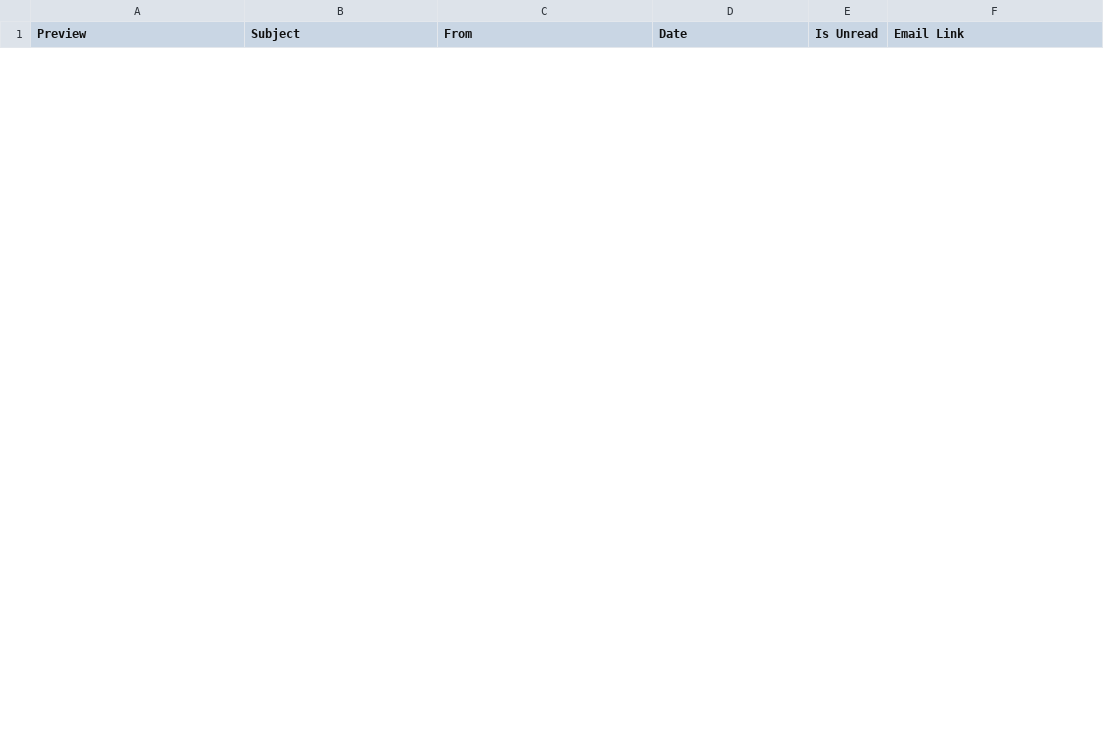
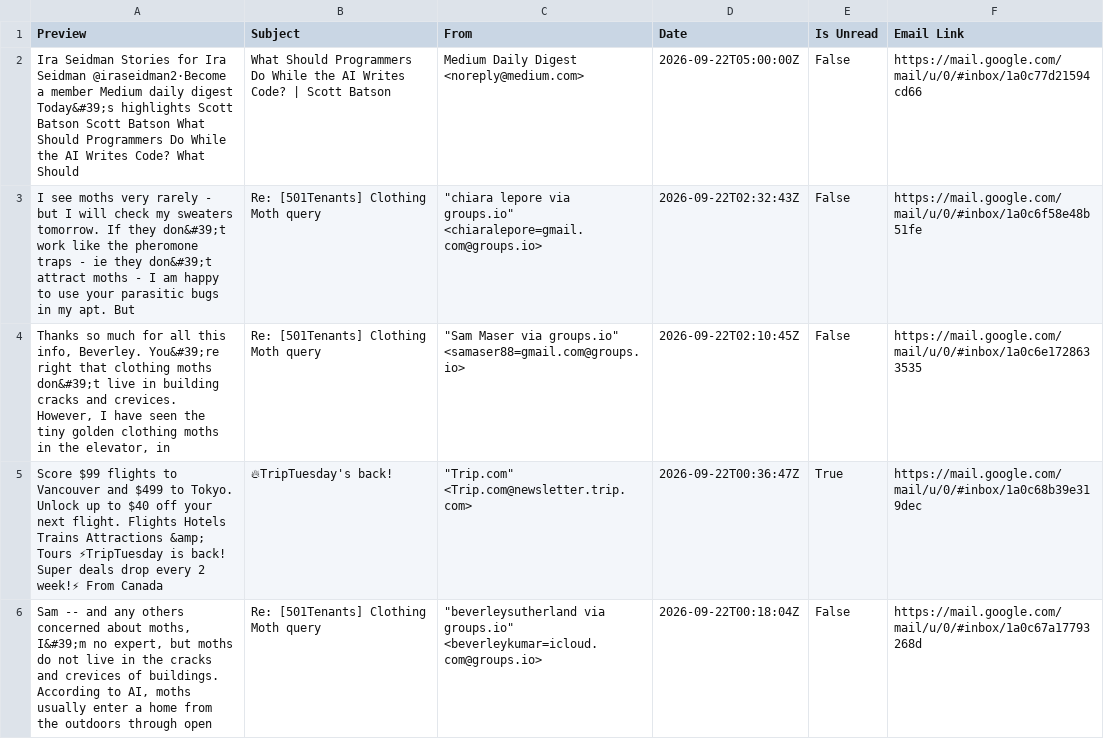
Before and after one commit to iraseidman/public, a CSV file: Email/gmail.csv, drawn as a sheet; only a part is shown; the diff covers the shown part only.

Commit message:
Data update

```diff
--- a/Email/gmail.csv
+++ b/Email/gmail.csv
@@ -11,0 +2,5 @@
+"Ira Seidman Stories for Ira Seidman @iraseidman2·Become a member Medium daily digest Today&#39;s highlights Scott Batson Scott Batson What Should Programmers Do While the AI Writes Code? What Should","What Should Programmers Do While the AI Writes Code? | Scott Batson","Medium Daily Digest <noreply@medium.com>","2026-09-22T05:00:00Z","False","https://mail.google.com/mail/u/0/#inbox/1a0c77d21594cd66"
+"I see moths very rarely - but I will check my sweaters tomorrow. If they don&#39;t work like the pheromone traps - ie they don&#39;t attract moths - I am happy to use your parasitic bugs in my apt. But","Re: [501Tenants] Clothing Moth query","""chiara lepore via groups.io"" <chiaralepore=gmail.com@groups.io>","2026-09-22T02:32:43Z","False","https://mail.google.com/mail/u/0/#inbox/1a0c6f58e48b51fe"
+"Thanks so much for all this info, Beverley. You&#39;re right that clothing moths don&#39;t live in building cracks and crevices. However, I have seen the tiny golden clothing moths in the elevator, in","Re: [501Tenants] Clothing Moth query","""Sam Maser via groups.io"" <samaser88=gmail.com@groups.io>","2026-09-22T02:10:45Z","False","https://mail.google.com/mail/u/0/#inbox/1a0c6e1728633535"
+"Score $99 flights to Vancouver and $499 to Tokyo. Unlock up to $40 off your next flight. Flights Hotels Trains Attractions &amp; Tours ⚡TripTuesday is back! Super deals drop every 2 week!⚡ From Canada","🔥TripTuesday's back!","""Trip.com"" <Trip.com@newsletter.trip.com>","2026-09-22T00:36:47Z","True","https://mail.google.com/mail/u/0/#inbox/1a0c68b39e319dec"
+"Sam -- and any others concerned about moths, I&#39;m no expert, but moths do not live in the cracks and crevices of buildings. According to AI, moths usually enter a home from the outdoors through open","Re: [501Tenants] Clothing Moth query","""beverleysutherland via groups.io"" <beverleykumar=icloud.com@groups.io>","2026-09-22T00:18:04Z","False","https://mail.google.com/mail/u/0/#inbox/1a0c67a17793268d"
```
Also changed, not shown: 5 added rows and 10 removed rows elsewhere in this file.
